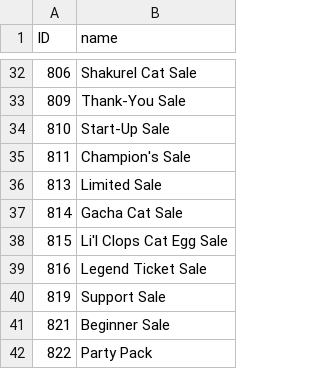
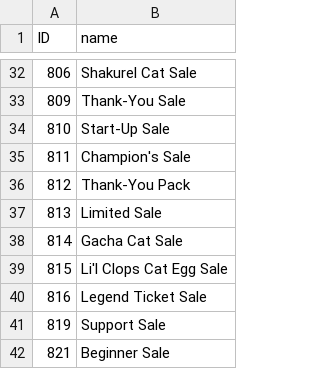
Before and after one commit to hoopandango/BC_Extractor, a TSV file: extras/Events.tsv, drawn as a sheet; only a part is shown, gaps mark what is left out; the shorter side is filled out with more unchanged rows.

```diff
--- a/extras/Events.tsv
+++ b/extras/Events.tsv
@@ -35,2 +35,3 @@ ID	name
 811	Champion's Sale
+812	Thank-You Pack
 813	Limited Sale
```
Also changed, not shown: 8 other files.
